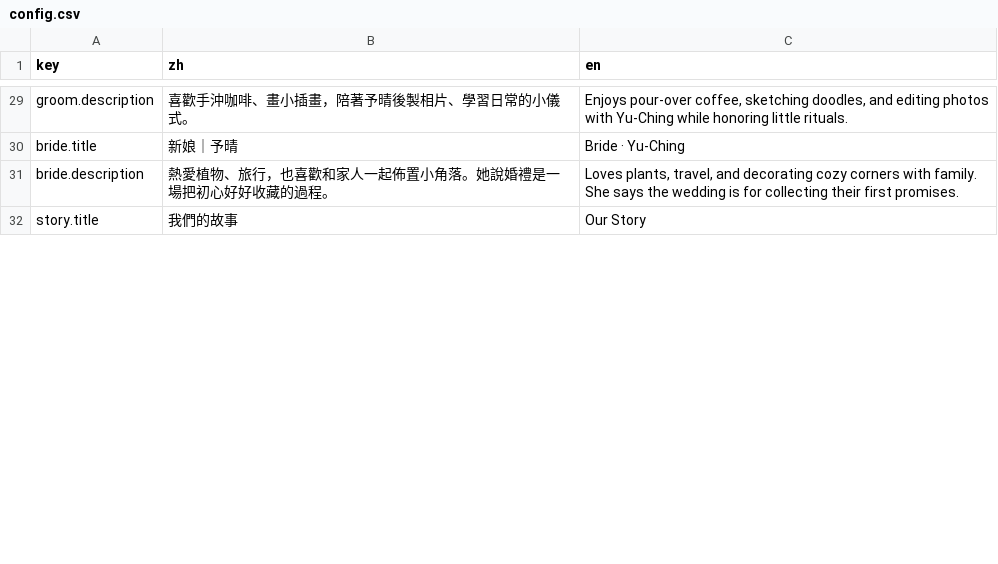
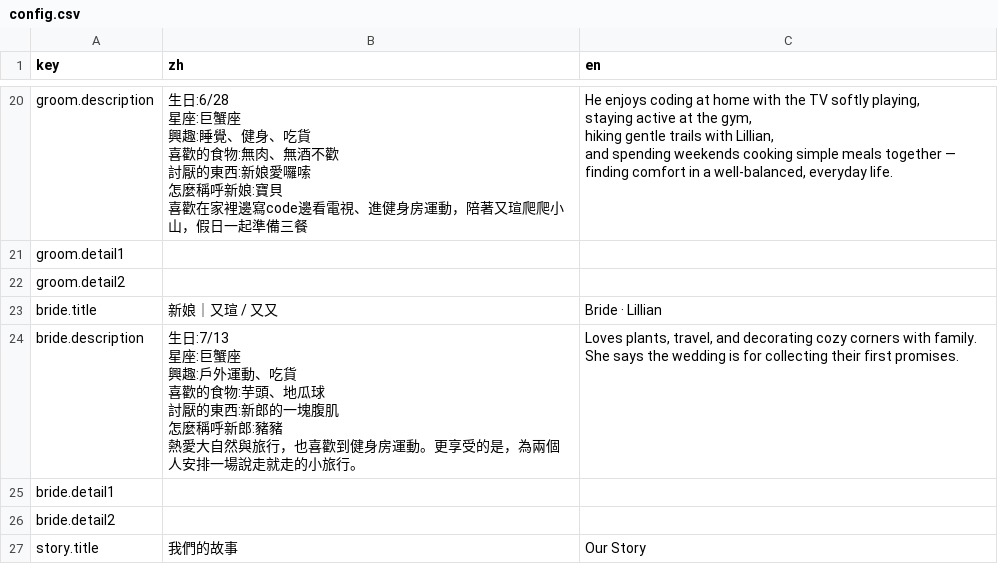
Before and after one commit to RobertWell/WeddingPage, a CSV file: config.csv, drawn as a sheet; only a part is shown, gaps mark what is left out; addresses are those after the commit; ↵ is a line break in a cell; the diff covers the shown part only; the diff names each change by its address in the sheet, - before the commit and + after, or states it on an @@ line.

```diff
--- a/config.csv
+++ b/config.csv
-B20 (zh): 喜歡手沖咖啡、畫小插畫，陪著予晴後製相片、學習日常的小儀式。
+B20 (zh): 生日:6/28 ↵ 星座:巨蟹座 ↵ 興趣:睡覺、健身、吃貨 ↵ 喜歡的食物:無肉、無酒不歡 ↵ 討厭的東西:新娘愛囉嗦 ↵ 怎麼稱呼新娘:寶貝 ↵ 喜歡在家裡邊寫code邊看電視、進健身房運動，陪著又瑄爬爬小山，假日一起準備三餐
-C20 (en): Enjoys pour-over coffee, sketching doodles, and editing photos with Yu-Ching while honoring little rituals.
+C20 (en): He enjoys coding at home with the TV softly playing, ↵ staying active at the gym, ↵ hiking gentle trails with Lillian, ↵ and spending weekends cooking simple meals together — ↵ finding comfort in a well-balanced, everyday life.
+row 21: groom.detail1
+row 22: groom.detail2
-B23 (zh): 新娘｜予晴
+B23 (zh): 新娘｜又瑄 / 又又
-C23 (en): Bride · Yu-Ching
+C23 (en): Bride · Lillian
-B24 (zh): 熱愛植物、旅行，也喜歡和家人一起佈置小角落。她說婚禮是一場把初心好好收藏的過程。
+B24 (zh): 生日:7/13 ↵ 星座:巨蟹座 ↵ 興趣:戶外運動、吃貨 ↵ 喜歡的食物:芋頭、地瓜球 ↵ 討厭的東西:新郎的一塊腹肌 ↵ 怎麼稱呼新郎:豬豬 ↵ 熱愛大自然與旅行，也喜歡到健身房運動。更享受的是，為兩個人安排一場說走就走的小旅行。
+row 25: bride.detail1
+row 26: bride.detail2
```
Also changed, not shown: 10 added rows, 6 removed rows, 4 moved rows and 49 edited cells elsewhere in this file, 1 other file.
